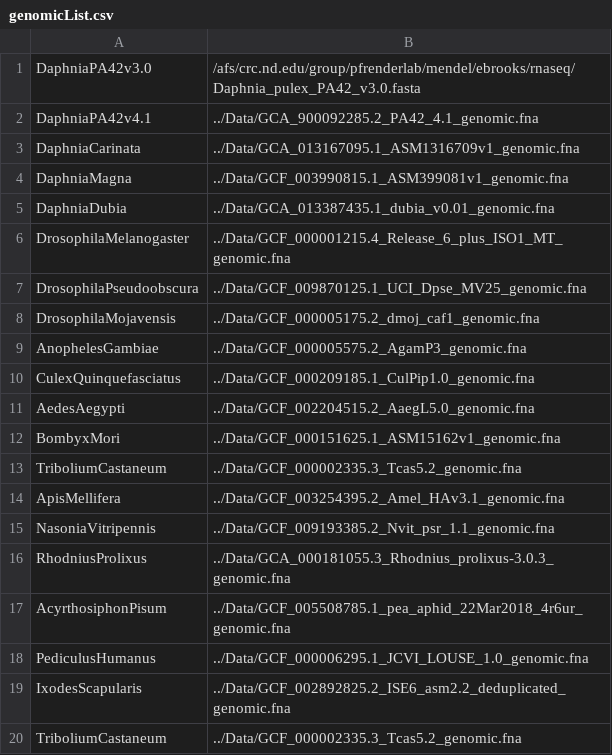
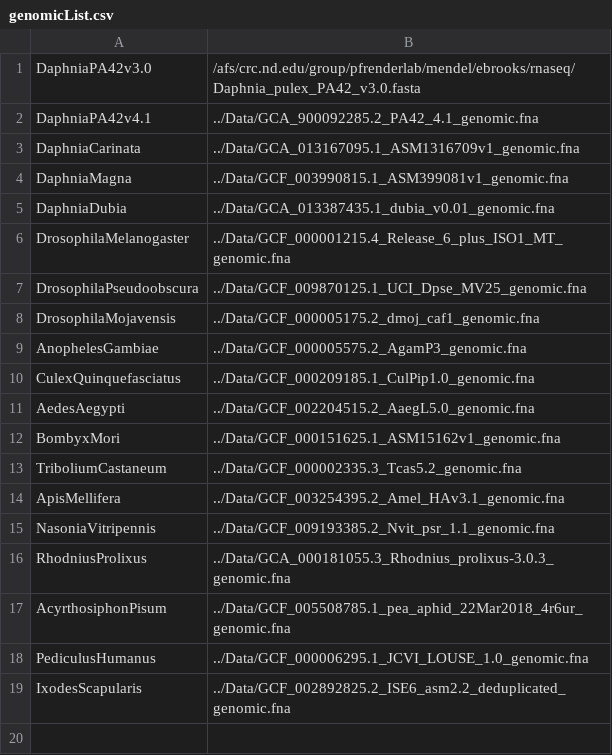
Before and after one commit to ElizabethBrooks/BIOS60132_FinalProject, a CSV file: genomicList.csv, drawn as a sheet; the diff names each change by its address in the sheet, - before the commit and + after, or states it on an @@ line.

Commit message:
Removed extra species entry

```diff
--- a/genomicList.csv
+++ b/genomicList.csv
-row 20: TriboliumCastaneum | ../Data/GCF_000002335.3_Tcas5.2_genomic.fna
```
Also changed, not shown: rnaList.csv.
